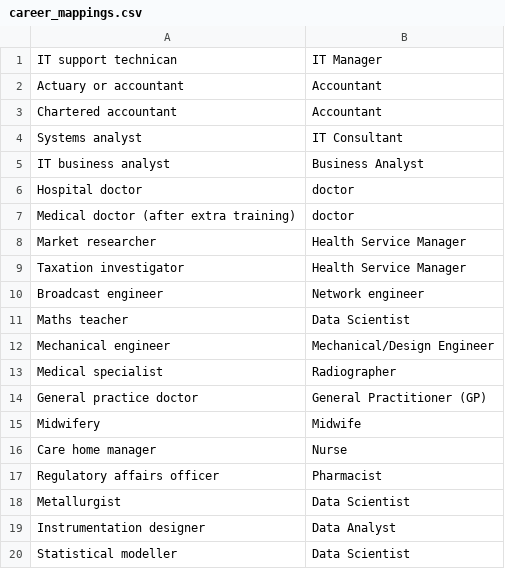
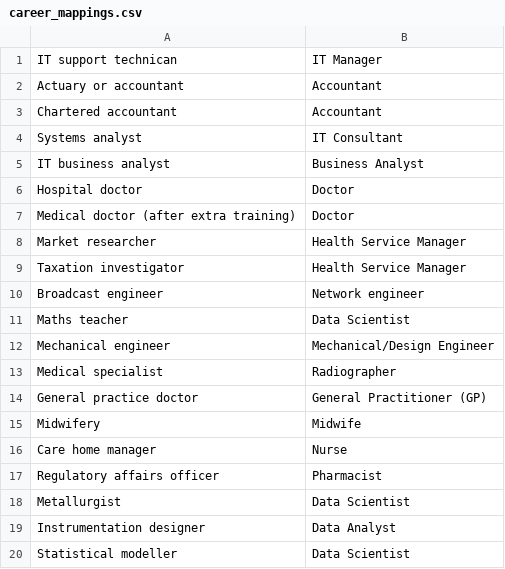
Before and after one commit to devm1023/GeekTalentDB, a CSV file: src/whichuni/career_mappings.csv, drawn as a sheet.

Commit message:
update mappings

```diff
--- a/src/whichuni/career_mappings.csv
+++ b/src/whichuni/career_mappings.csv
@@ -5,4 +5,4 @@ Systems analyst,IT Consultant
 IT business analyst,Business Analyst
-Hospital doctor,doctor
-Medical doctor (after extra training),doctor
+Hospital doctor,Doctor
+Medical doctor (after extra training),Doctor
 Market researcher,Health Service Manager
```
